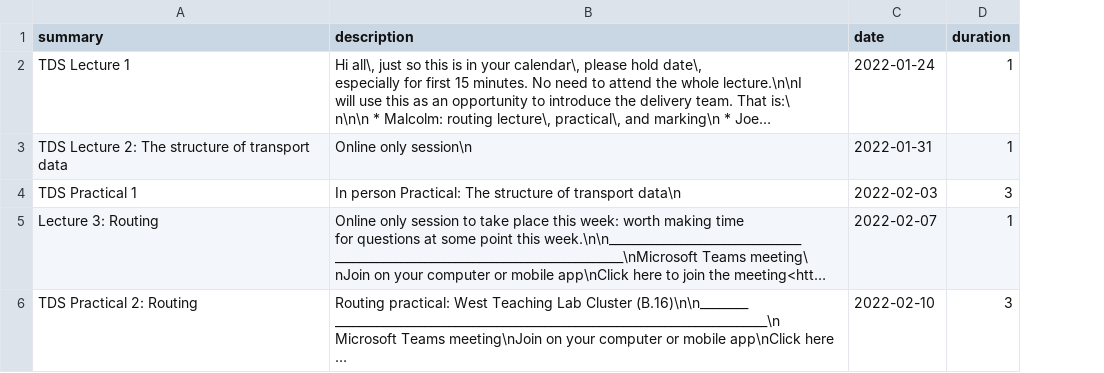
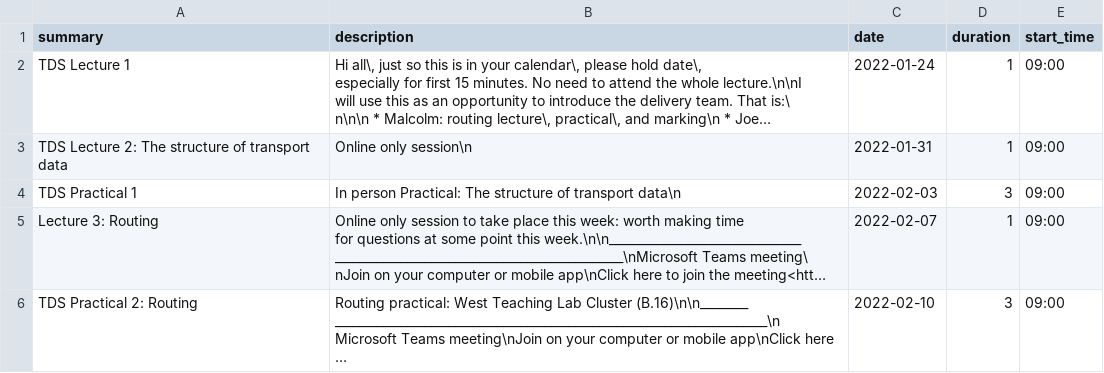
Before and after one commit to itsleeds/tds, a CSV file: timetable.csv, drawn as a sheet; only a part is shown; long unchanged cells end in …; the diff covers the shown part only; the diff names each change by its address in the sheet, - before the commit and + after, or states it on an @@ line.

Commit message:
Update timetable, close #77

```diff
--- a/timetable.csv
+++ b/timetable.csv
+column E (start_time), rows 2-6: all 09:00
```
Also changed, not shown: 1 added row and 1 removed row elsewhere in this file, 2 other files.
